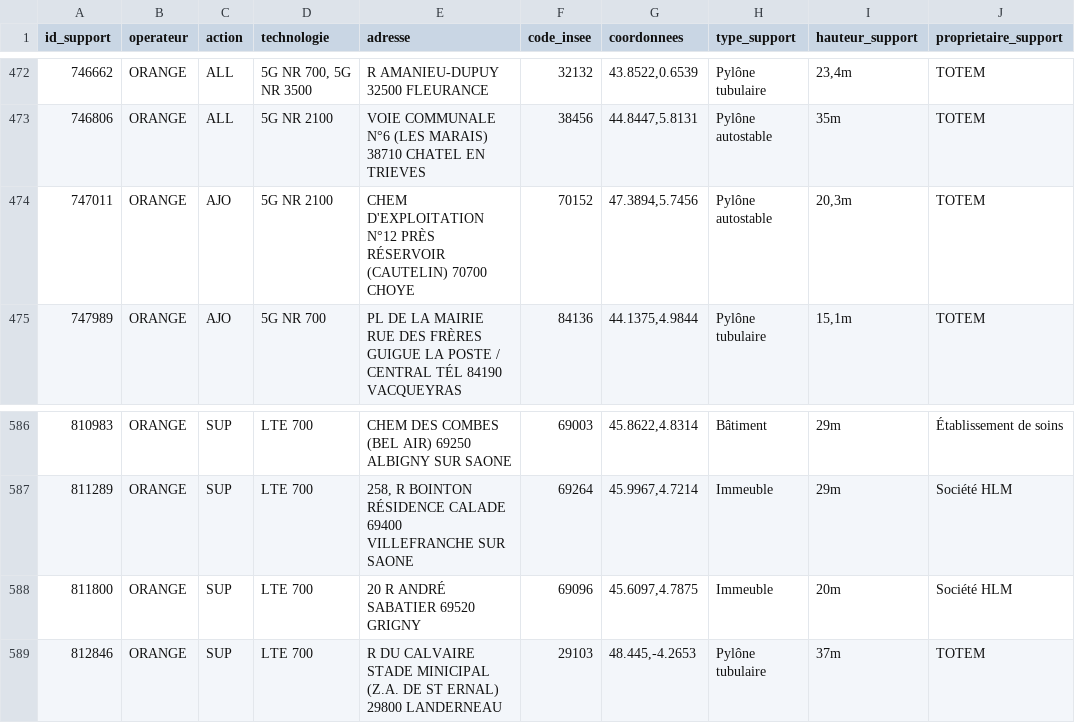
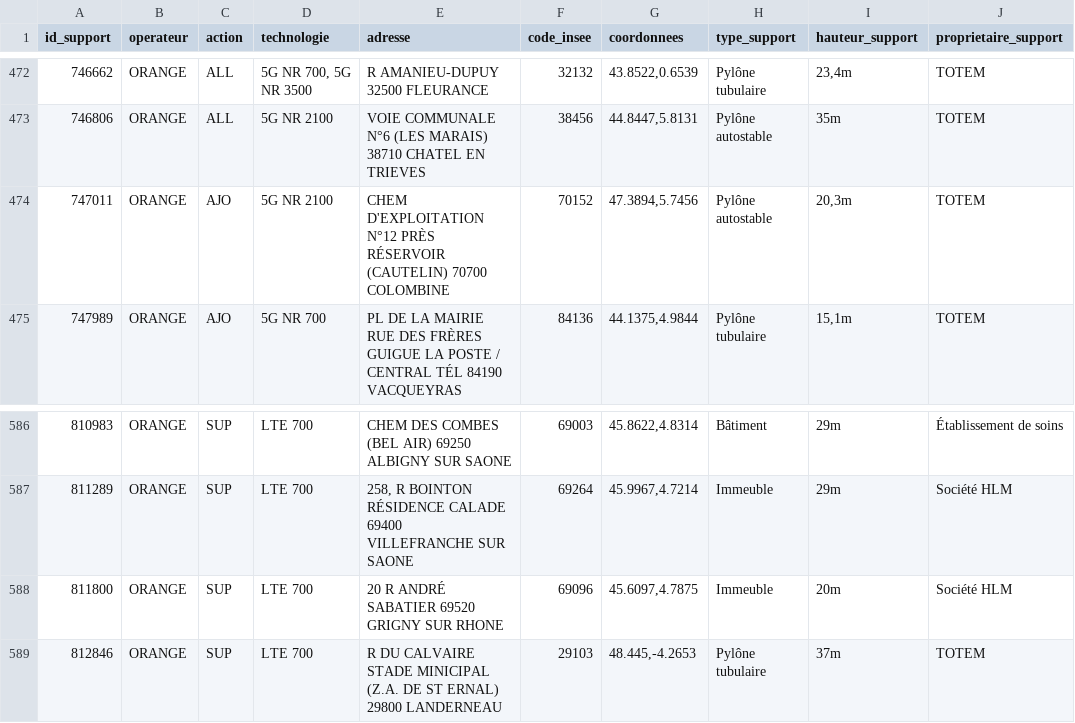
Before and after one commit to fraetech/maj-hebdo, a CSV file: files/hebdo/orange.csv, drawn as a sheet; only a part is shown, gaps mark what is left out; the diff names each change by its address in the sheet, - before the commit and + after, or states it on an @@ line.

Commit message:
Mise à jour hebdo du 06/05/2025 à 15:15:15

```diff
--- a/files/hebdo/orange.csv
+++ b/files/hebdo/orange.csv
-E474 (adresse): …(CAUTELIN) 70700 CHOYE
+E474 (adresse): …(CAUTELIN) 70700 COLOMBINE
-E588 (adresse): 20 R ANDRÉ SABATIER 69520 GRIGNY
+E588 (adresse): 20 R ANDRÉ SABATIER 69520 GRIGNY SUR RHONE
```
Also changed, not shown: files/hebdo/S19_2025.csv, files/hebdo/bouygues.csv, 3 other files.
